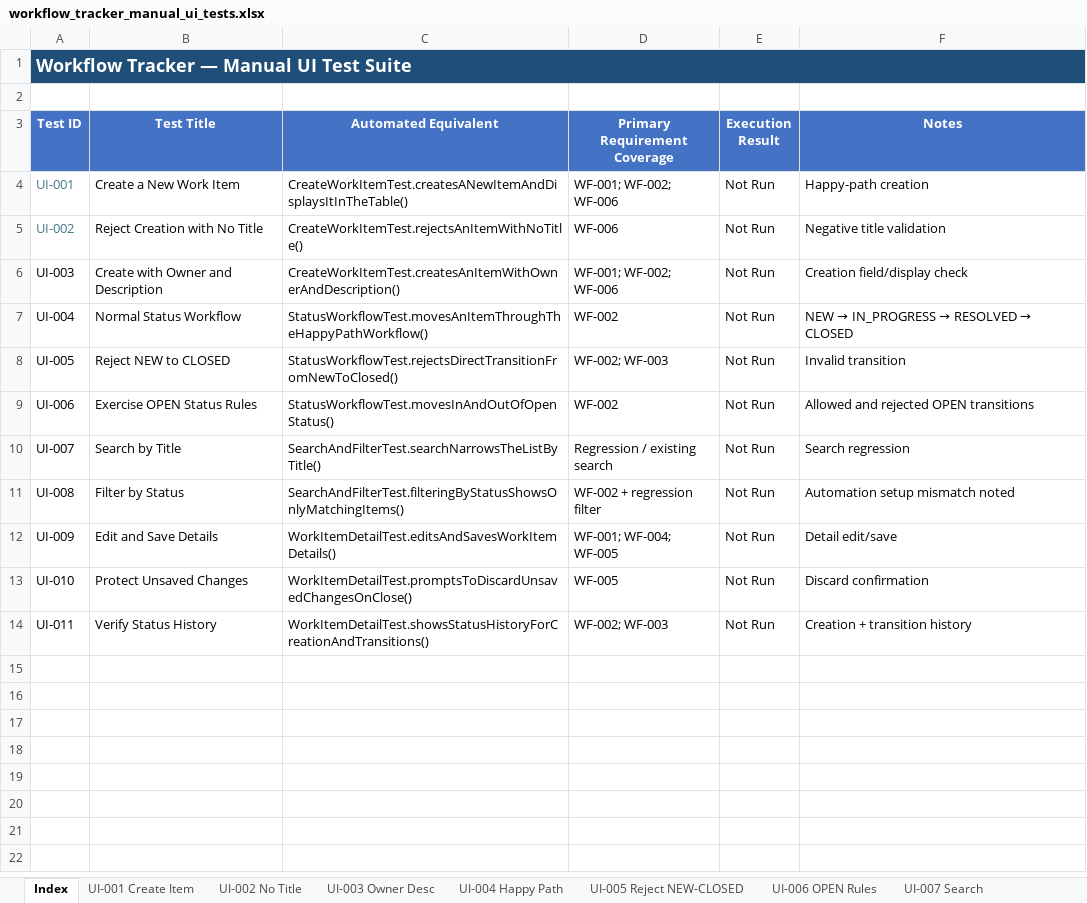
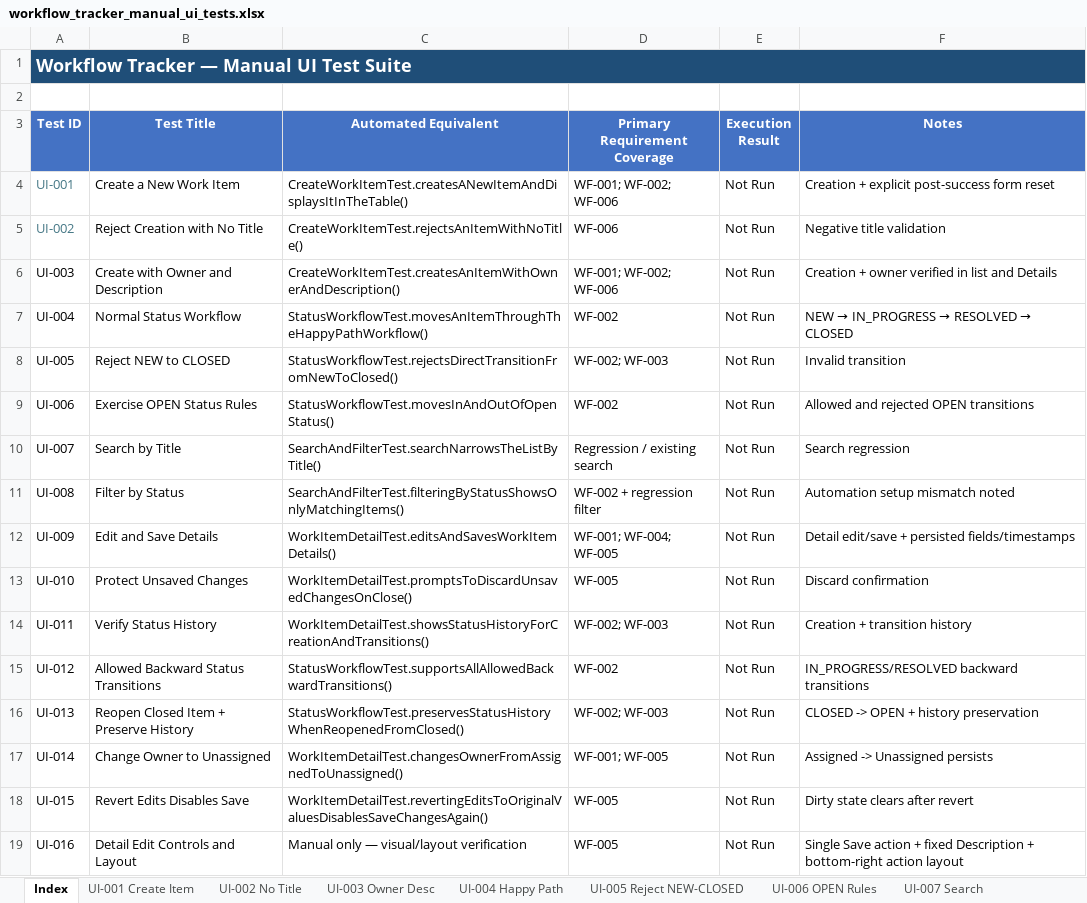
Before and after one commit to frankfulcomer/workflow-tracker-tests, an Excel workbook: docs/manual-tests/workflow_tracker_manual_ui_tests.xlsx, sheet Index, drawn as a sheet; values as stored, in another font and other column widths than the file's, no borders; the diff names each change by its address in the sheet, - before the commit and + after, or states it on an @@ line.

```diff
--- a/docs/manual-tests/workflow_tracker_manual_ui_tests.xlsx (sheet Index)
+++ b/docs/manual-tests/workflow_tracker_manual_ui_tests.xlsx (sheet Index)
-F4 (Notes): Happy-path creation
+F4 (Notes): Creation + explicit post-success form reset
-F6 (Notes): Creation field/display check
+F6 (Notes): Creation + owner verified in list and Details
-F12 (Notes): Detail edit/save
+F12 (Notes): Detail edit/save + persisted fields/timestamps
+row 15: UI-012 | Allowed Backward Status Transitions | StatusWorkflowTest.supportsAllAllowedBackwardTransitions() | WF-002 | Not Run | IN_PROGRESS/RESOLVED backward transitions
+row 16: UI-013 | Reopen Closed Item + Preserve History | StatusWorkflowTest.preservesStatusHistoryWhenReopenedFromClosed() | WF-002; WF-003 | Not Run | CLOSED -> OPEN + history preservation
+row 17: UI-014 | Change Owner to Unassigned | WorkItemDetailTest.changesOwnerFromAssignedToUnassigned() | WF-001; WF-005 | Not Run | Assigned -> Unassigned persists
+row 18: UI-015 | Revert Edits Disables Save | WorkItemDetailTest.revertingEditsToOriginalValuesDisablesSaveChangesAgain() | WF-005 | Not Run | Dirty state clears after revert
+row 19: UI-016 | Detail Edit Controls and Layout | Manual only — visual/layout verification | WF-005 | Not Run | Single Save action + fixed Description + bottom-right action layout
```
Also changed, not shown: sheet UI-009 Edit Save, sheet UI-003 Owner Desc, sheet UI-001 Create Item, other sheet tabs, docs/manual-tests/workflow_tracker_manual_api_tests.xlsx, 7 other files.
